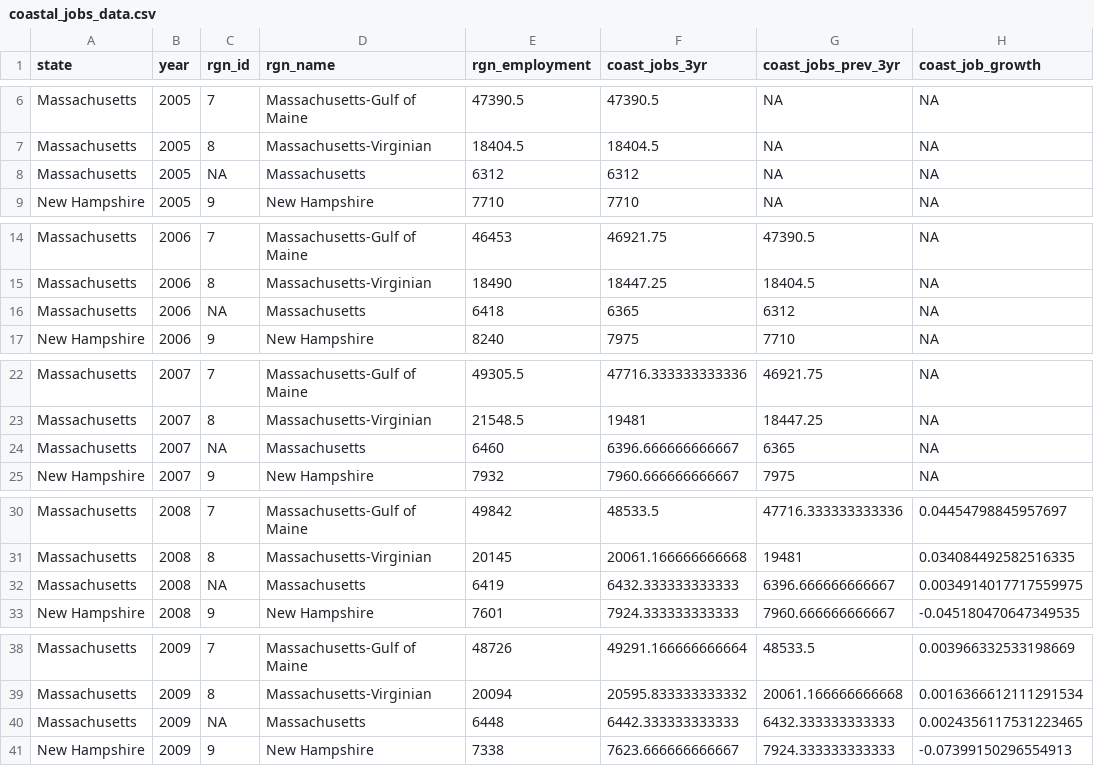
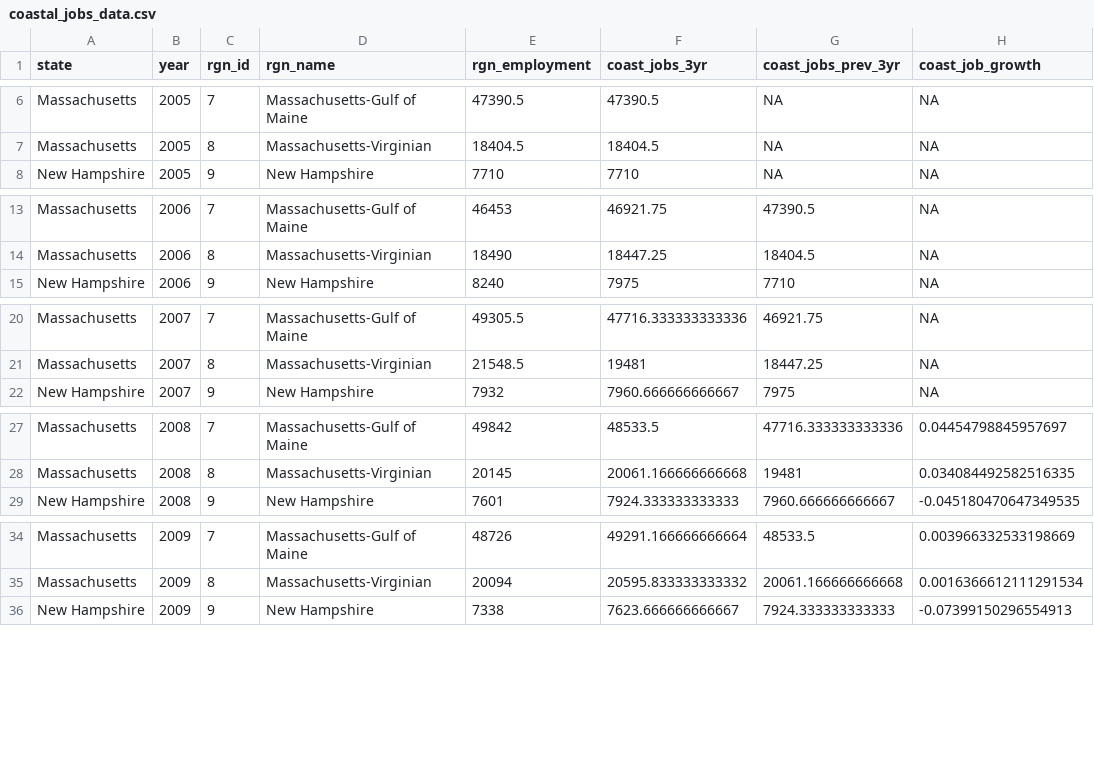
Before and after one commit to jules32/ne-prep, a CSV file: prep/liv/int/coastal_jobs_data.csv, drawn as a sheet; only a part is shown, gaps mark what is left out; the diff covers the shown part only; the diff names each change by its address in the sheet, - before the commit and + after, or states it on an @@ line.

```diff
--- a/prep/liv/int/coastal_jobs_data.csv
+++ b/prep/liv/int/coastal_jobs_data.csv
-row 8: Massachusetts | 2005 | NA | Massachusetts | 6312 | 6312 | NA | NA
-row 16: Massachusetts | 2006 | NA | Massachusetts | 6418 | 6365 | 6312 | NA
-row 24: Massachusetts | 2007 | NA | Massachusetts | 6460 | 6396.666666666667 | 6365 | NA
-row 32: Massachusetts | 2008 | NA | Massachusetts | 6419 | 6432.333333333333 | 6396.666666666667 | 0.0034914017717559975
-row 40: Massachusetts | 2009 | NA | Massachusetts | 6448 | 6442.333333333333 | 6432.333333333333 | 0.0024356117531223465
```
Also changed, not shown: 6 removed rows elsewhere in this file, prep/eco/int/coastal_gdp_data.csv, 10 other files.
